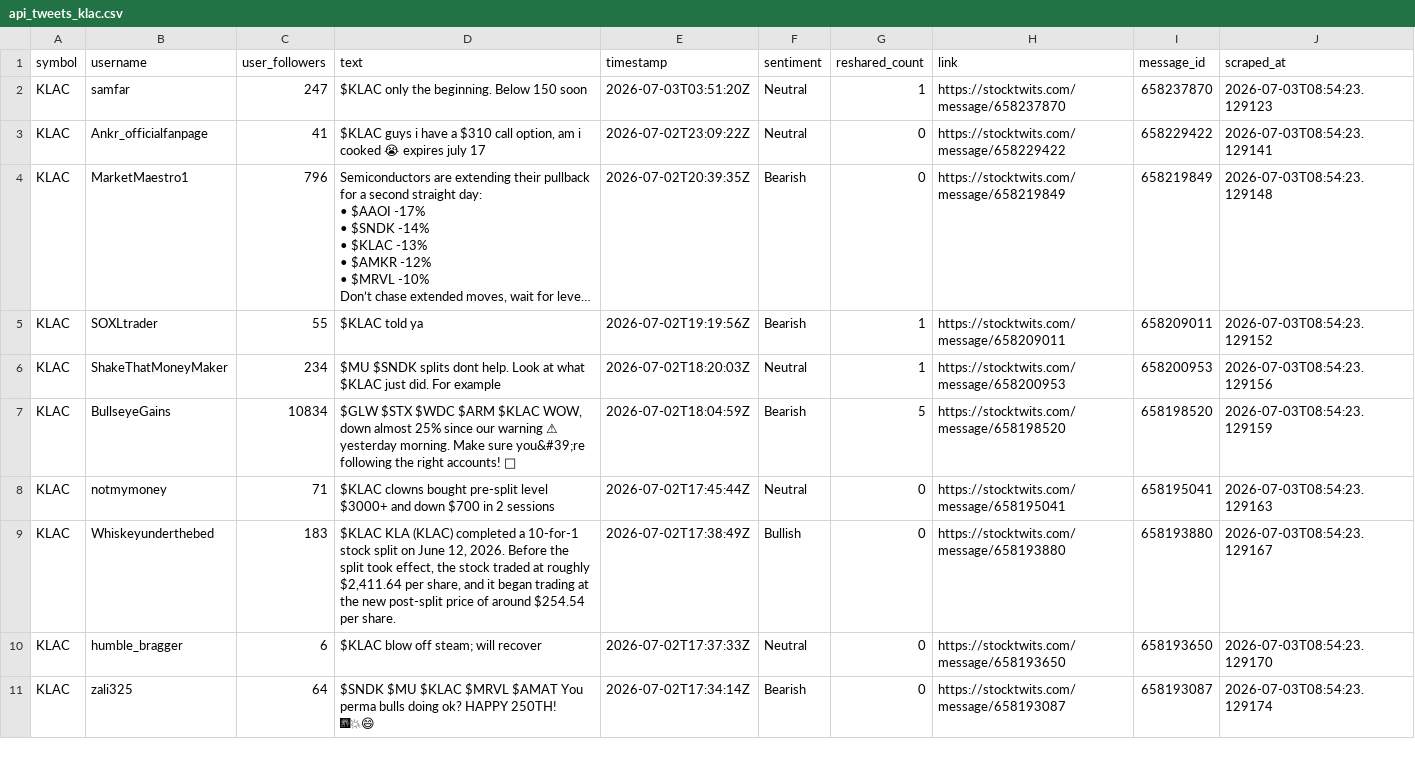
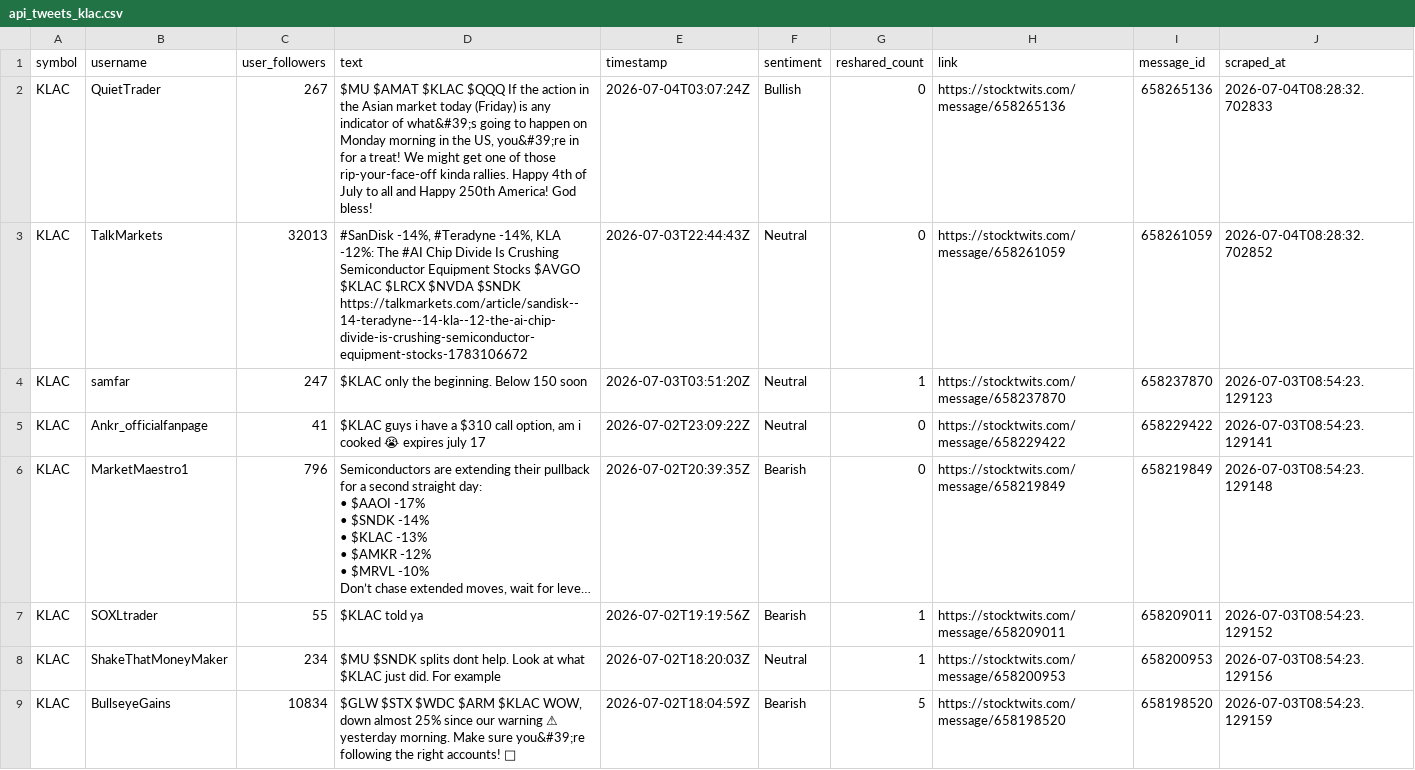
Before and after one commit to ashleyhu3/rays-research, a CSV file: stocktwits/Stocktwits-Scraper-main/data/api_tweets_klac.csv, drawn as a sheet; only a part is shown; the shorter side is filled out with more unchanged rows; long unchanged cells end in …; the diff names each change by its address in the sheet, - before the commit and + after, or states it on an @@ line.

```diff
--- a/stocktwits/Stocktwits-Scraper-main/data/api_tweets_klac.csv
+++ b/stocktwits/Stocktwits-Scraper-main/data/api_tweets_klac.csv
+row 2: KLAC | QuietTrader | 267 | $MU $AMAT $KLAC $QQQ If the action in the Asian market today (Friday) is any indicator of what&#39;s going to happen on Monday morning in the US, you&#39;re in for a treat! We might get one of those rip-your-face-off kinda rallies. Happy 4th of July to all and Happy 250th America! God bless! | 2026-07-04T03:07:24Z | Bullish | 0 | https://stocktwits.com/message/658265136 | 658265136 | 2026-07-04T08:28:32.702833
+row 3: KLAC | TalkMarkets | 32013 | #SanDisk -14%, #Teradyne -14%, KLA -12%: The #AI Chip Divide Is Crushing Semiconductor Equipment Stocks $AVGO $KLAC $LRCX $NVDA $SNDK https://talkmarkets.com/article/sandisk--14-teradyne--14-kla--12-the-ai-chip-divide-is-crushing-semiconductor-equipment-stocks-1783106672 | 2026-07-03T22:44:43Z | Neutral | 0 | https://stocktwits.com/message/658261059 | 658261059 | 2026-07-04T08:28:32.702852
```
Also changed, not shown: stocktwits/Stocktwits-Scraper-main/data/api_tweets_cien.csv, stocktwits/Stocktwits-Scraper-main/data/api_tweets_cohr.csv, 11 other files.
